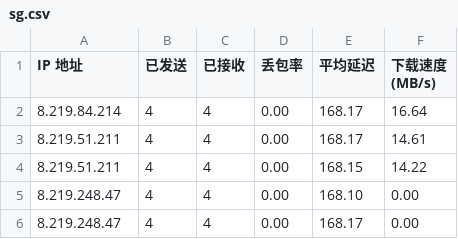
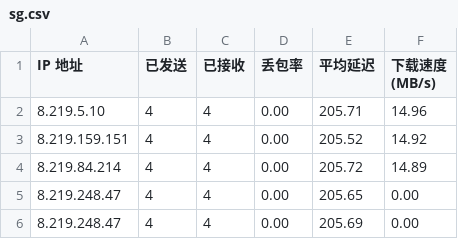
Before and after one commit to hbzmt/CFCDN-Auto, a CSV file: CloudflareST/sg.csv, drawn as a sheet.

```diff
--- a/CloudflareST/sg.csv
+++ b/CloudflareST/sg.csv
@@ -1,6 +1,6 @@
 IP 地址,已发送,已接收,丢包率,平均延迟,下载速度 (MB/s)
-8.219.84.214,4,4,0.00,168.17,16.64
-8.219.51.211,4,4,0.00,168.17,14.61
-8.219.51.211,4,4,0.00,168.15,14.22
-8.219.248.47,4,4,0.00,168.10,0.00
-8.219.248.47,4,4,0.00,168.17,0.00
+8.219.5.10,4,4,0.00,205.71,14.96
+8.219.159.151,4,4,0.00,205.52,14.92
+8.219.84.214,4,4,0.00,205.72,14.89
+8.219.248.47,4,4,0.00,205.65,0.00
+8.219.248.47,4,4,0.00,205.69,0.00
```
Also changed, not shown: 2 other files.
